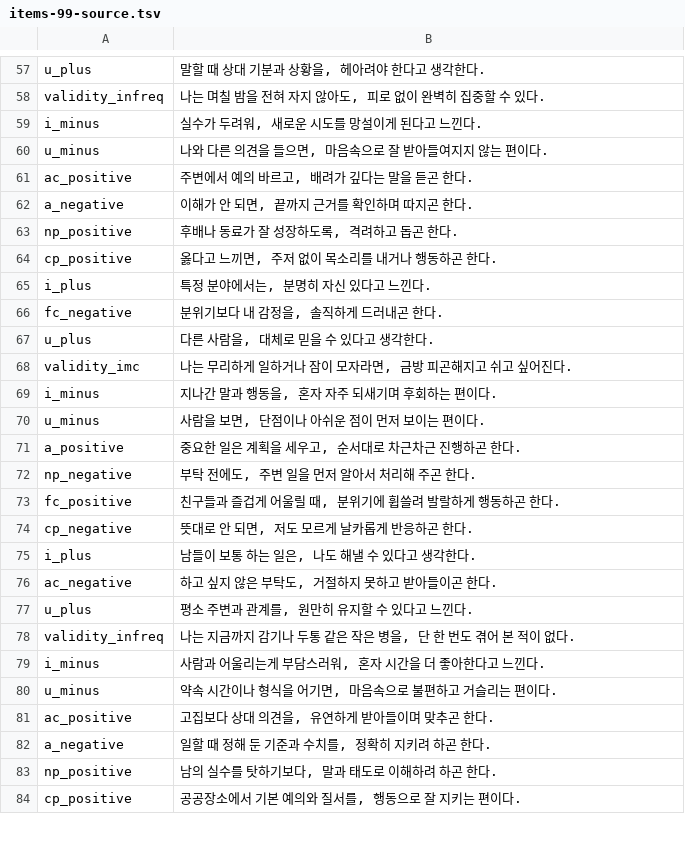
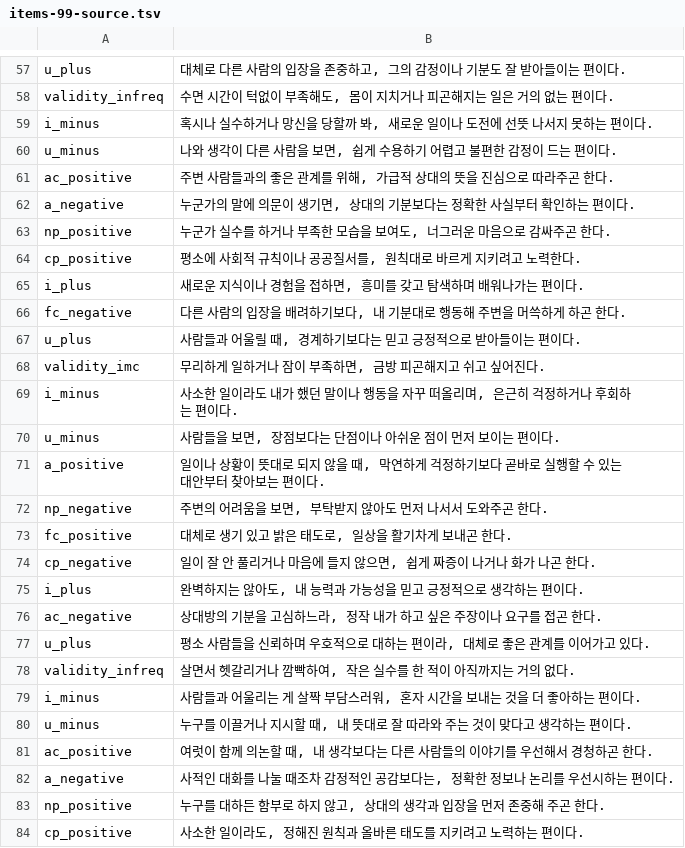
Before and after one commit to jomigata/wiz-coco, a TSV file: docs/internal-materials/ego-ok/items-99-source.tsv, drawn as a sheet; only a part is shown, gaps mark what is left out; the diff covers the shown part only; the diff names each change by its address in the sheet, - before the commit and + after, or states it on an @@ line.

```diff
--- a/docs/internal-materials/ego-ok/items-99-source.tsv
+++ b/docs/internal-materials/ego-ok/items-99-source.tsv
-B57: 말할 때 상대 기분과 상황을, 헤아려야 한다고 생각한다.
+B57: 대체로 다른 사람의 입장을 존중하고, 그의 감정이나 기분도 잘 받아들이는 편이다.
-B58: 나는 며칠 밤을 전혀 자지 않아도, 피로 없이 완벽히 집중할 수 있다.
+B58: 수면 시간이 턱없이 부족해도, 몸이 지치거나 피곤해지는 일은 거의 없는 편이다.
-B59: 실수가 두려워, 새로운 시도를 망설이게 된다고 느낀다.
+B59: 혹시나 실수하거나 망신을 당할까 봐, 새로운 일이나 도전에 선뜻 나서지 못하는 편이다.
-B60: 나와 다른 의견을 들으면, 마음속으로 잘 받아들여지지 않는 편이다.
+B60: 나와 생각이 다른 사람을 보면, 쉽게 수용하기 어렵고 불편한 감정이 드는 편이다.
-B61: 주변에서 예의 바르고, 배려가 깊다는 말을 듣곤 한다.
+B61: 주변 사람들과의 좋은 관계를 위해, 가급적 상대의 뜻을 진심으로 따라주곤 한다.
-B62: 이해가 안 되면, 끝까지 근거를 확인하며 따지곤 한다.
+B62: 누군가의 말에 의문이 생기면, 상대의 기분보다는 정확한 사실부터 확인하는 편이다.
-B63: 후배나 동료가 잘 성장하도록, 격려하고 돕곤 한다.
+B63: 누군가 실수를 하거나 부족한 모습을 보여도, 너그러운 마음으로 감싸주곤 한다.
-B64: 옳다고 느끼면, 주저 없이 목소리를 내거나 행동하곤 한다.
+B64: 평소에 사회적 규칙이나 공공질서를, 원칙대로 바르게 지키려고 노력한다.
-B65: 특정 분야에서는, 분명히 자신 있다고 느낀다.
+B65: 새로운 지식이나 경험을 접하면, 흥미를 갖고 탐색하며 배워나가는 편이다.
-B66: 분위기보다 내 감정을, 솔직하게 드러내곤 한다.
+B66: 다른 사람의 입장을 배려하기보다, 내 기분대로 행동해 주변을 머쓱하게 하곤 한다.
-B67: 다른 사람을, 대체로 믿을 수 있다고 생각한다.
+B67: 사람들과 어울릴 때, 경계하기보다는 믿고 긍정적으로 받아들이는 편이다.
-B68: 나는 무리하게 일하거나 잠이 모자라면, 금방 피곤해지고 쉬고 싶어진다.
+B68: 무리하게 일하거나 잠이 부족하면, 금방 피곤해지고 쉬고 싶어진다.
-B69: 지나간 말과 행동을, 혼자 자주 되새기며 후회하는 편이다.
+B69: 사소한 일이라도 내가 했던 말이나 행동을 자꾸 떠올리며, 은근히 걱정하거나 후회하는 편이다.
-B70: 사람을 보면, 단점이나 아쉬운 점이 먼저 보이는 편이다.
+B70: 사람들을 보면, 장점보다는 단점이나 아쉬운 점이 먼저 보이는 편이다.
-B71: 중요한 일은 계획을 세우고, 순서대로 차근차근 진행하곤 한다.
+B71: 일이나 상황이 뜻대로 되지 않을 때, 막연하게 걱정하기보다 곧바로 실행할 수 있는 대안부터 찾아보는 편이다.
-B72: 부탁 전에도, 주변 일을 먼저 알아서 처리해 주곤 한다.
+B72: 주변의 어려움을 보면, 부탁받지 않아도 먼저 나서서 도와주곤 한다.
-B73: 친구들과 즐겁게 어울릴 때, 분위기에 휩쓸려 발랄하게 행동하곤 한다.
+B73: 대체로 생기 있고 밝은 태도로, 일상을 활기차게 보내곤 한다.
-B74: 뜻대로 안 되면, 저도 모르게 날카롭게 반응하곤 한다.
+B74: 일이 잘 안 풀리거나 마음에 들지 않으면, 쉽게 짜증이 나거나 화가 나곤 한다.
-B75: 남들이 보통 하는 일은, 나도 해낼 수 있다고 생각한다.
+B75: 완벽하지는 않아도, 내 능력과 가능성을 믿고 긍정적으로 생각하는 편이다.
-B76: 하고 싶지 않은 부탁도, 거절하지 못하고 받아들이곤 한다.
+B76: 상대방의 기분을 고심하느라, 정작 내가 하고 싶은 주장이나 요구를 접곤 한다.
-B77: 평소 주변과 관계를, 원만히 유지할 수 있다고 느낀다.
+B77: 평소 사람들을 신뢰하며 우호적으로 대하는 편이라, 대체로 좋은 관계를 이어가고 있다.
-B78: 나는 지금까지 감기나 두통 같은 작은 병을, 단 한 번도 겪어 본 적이 없다.
+B78: 살면서 헷갈리거나 깜빡하여, 작은 실수를 한 적이 아직까지는 거의 없다.
-B79: 사람과 어울리는게 부담스러워, 혼자 시간을 더 좋아한다고 느낀다.
+B79: 사람들과 어울리는 게 살짝 부담스러워, 혼자 시간을 보내는 것을 더 좋아하는 편이다.
-B80: 약속 시간이나 형식을 어기면, 마음속으로 불편하고 거슬리는 편이다.
+B80: 누구를 이끌거나 지시할 때, 내 뜻대로 잘 따라와 주는 것이 맞다고 생각하는 편이다.
-B81: 고집보다 상대 의견을, 유연하게 받아들이며 맞추곤 한다.
+B81: 여럿이 함께 의논할 때, 내 생각보다는 다른 사람들의 이야기를 우선해서 경청하곤 한다.
-B82: 일할 때 정해 둔 기준과 수치를, 정확히 지키려 하곤 한다.
+B82: 사적인 대화를 나눌 때조차 감정적인 공감보다는, 정확한 정보나 논리를 우선시하는 편이다.
-B83: 남의 실수를 탓하기보다, 말과 태도로 이해하려 하곤 한다.
+B83: 누구를 대하든 함부로 하지 않고, 상대의 생각과 입장을 먼저 존중해 주곤 한다.
-B84: 공공장소에서 기본 예의와 질서를, 행동으로 잘 지키는 편이다.
+B84: 사소한 일이라도, 정해진 원칙과 올바른 태도를 지키려고 노력하는 편이다.
```
Also changed, not shown: 67 edited cells elsewhere in this file, 13 other files.
